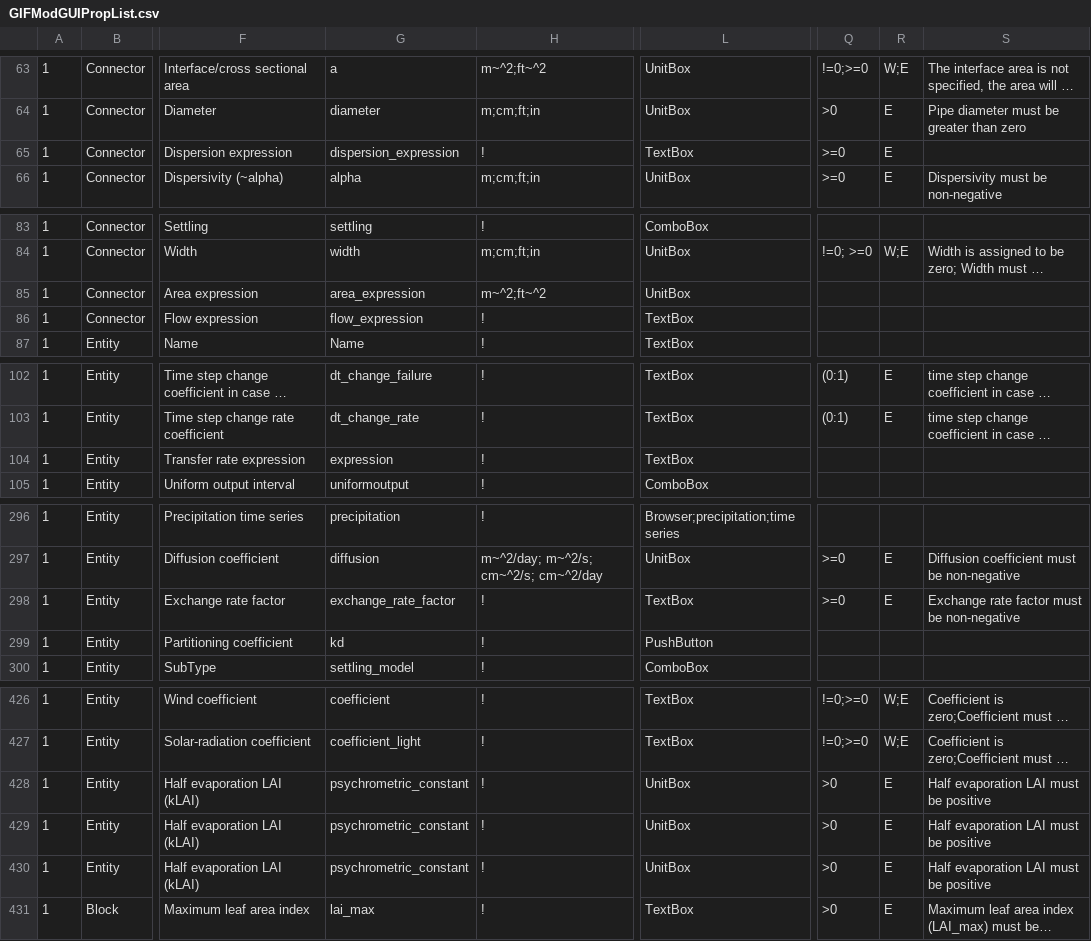
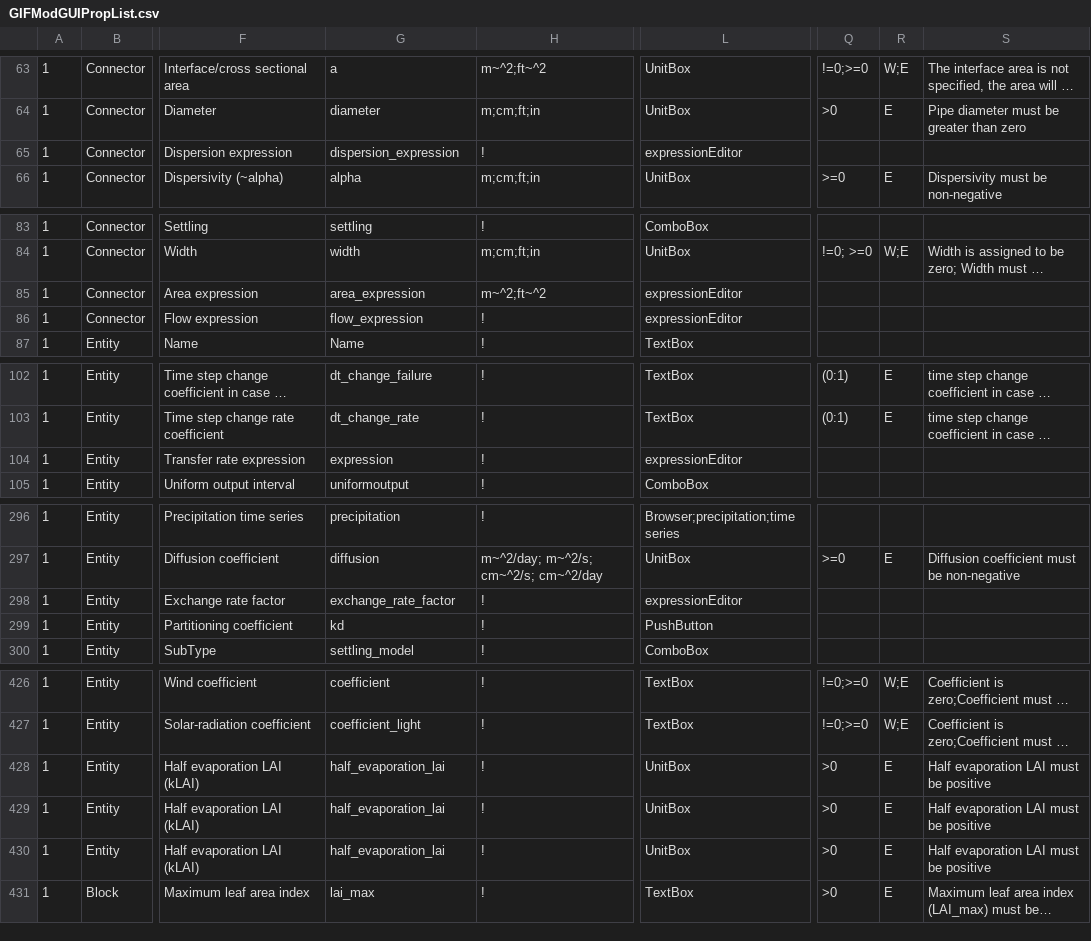
Before and after one commit to ArashMassoudieh/GIFMod, a CSV file: GIFModGUIPropList.csv, drawn as a sheet; only a part is shown, gaps mark what is left out; long unchanged cells end in …; the diff covers the shown part only; the diff names each change by its address in the sheet, - before the commit and + after, or states it on an @@ line.

```diff
--- a/GIFModGUIPropList.csv
+++ b/GIFModGUIPropList.csv
-L65: TextBox
+L65: expressionEditor
-Q65: >=0
+Q65: (empty)
-R65: E
+R65: (empty)
-L85: UnitBox
+L85: expressionEditor
-L86: TextBox
+L86: expressionEditor
-L104: TextBox
+L104: expressionEditor
-L298: TextBox
+L298: expressionEditor
-Q298: >=0
+Q298: (empty)
-R298: E
+R298: (empty)
-S298: Exchange rate factor must be non-negative
+S298: (empty)
-G428:G430: psychrometric_constant
+G428:G430: half_evaporation_lai
```
Also changed, not shown: 2 edited cells elsewhere in this file, x64/GIFMod/Debug/GIFModGUIPropList.csv, x64/GIFMod/Release/GIFModGUIPropList.csv, 34 other files.
